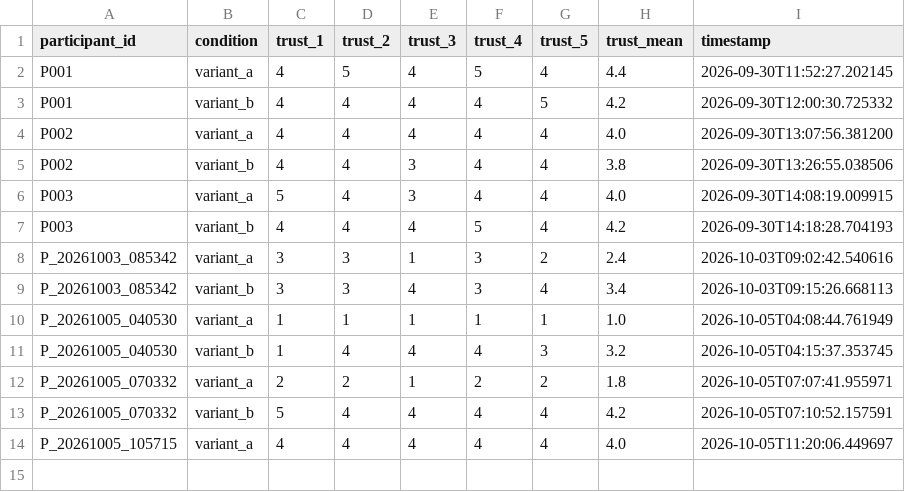
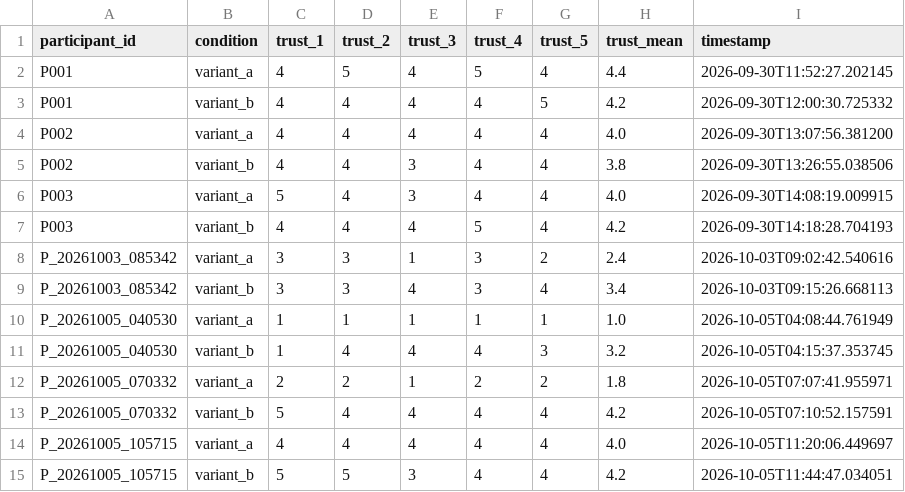
Before and after one commit to tylertgb/mphil_thesis_project, a CSV file: study_data/trust_responses.csv, drawn as a sheet; the diff names each change by its address in the sheet, - before the commit and + after, or states it on an @@ line.

Commit message:
Update study_data/trust_responses.csv - 2026-10-05 11:44:47

```diff
--- a/study_data/trust_responses.csv
+++ b/study_data/trust_responses.csv
+row 15: P_20261005_105715 | variant_b | 5 | 5 | 3 | 4 | 4 | 4.2 | 2026-10-05T11:44:47.034051
```
